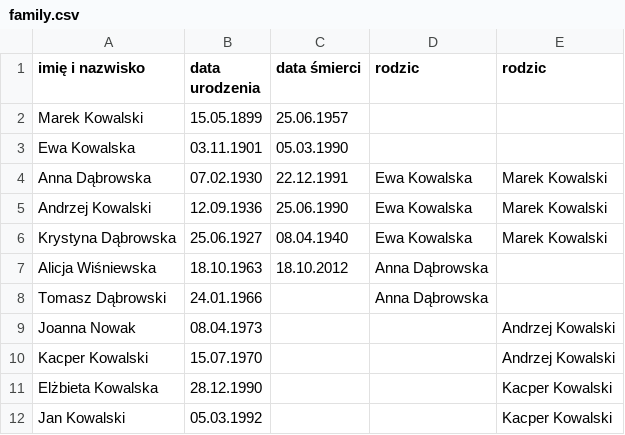
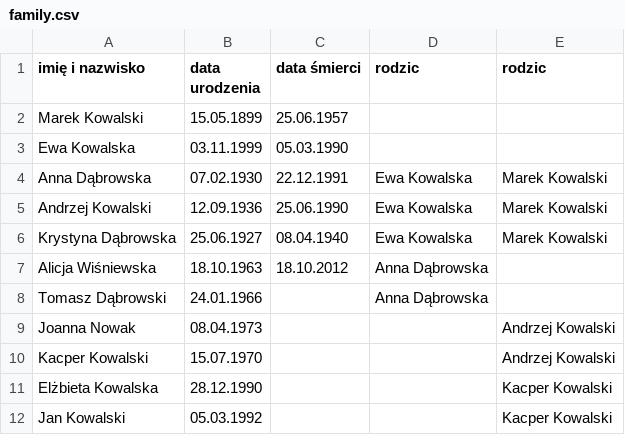
Before and after one commit to Upril/oop26, a CSV file: family.csv, drawn as a sheet.

```diff
--- a/family.csv
+++ b/family.csv
@@ -2,3 +2,3 @@ imię i nazwisko,data urodzenia,data śmierci,rodzic,rodzic
 Marek Kowalski,15.05.1899,25.06.1957,,
-Ewa Kowalska,03.11.1901,05.03.1990,,
+Ewa Kowalska,03.11.1999,05.03.1990,,
 Anna Dąbrowska,07.02.1930,22.12.1991,Ewa Kowalska,Marek Kowalski
```
Also changed, not shown: 2 other files.
